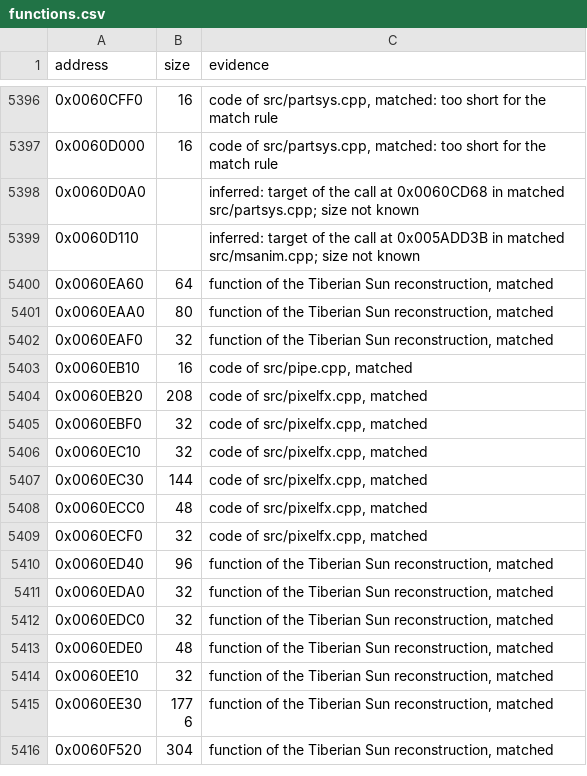
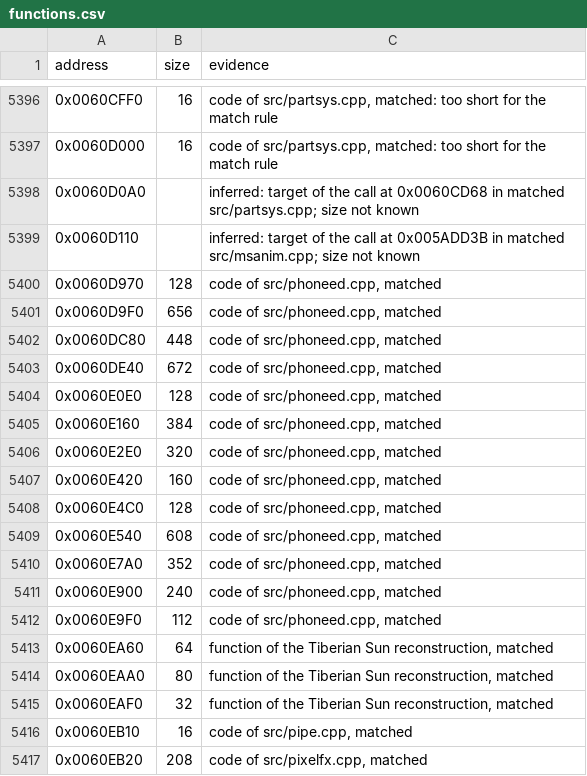
Before and after one commit to meastes/RedAlert2, a CSV file: config/ra2-1.006/functions.csv, drawn as a sheet; only a part is shown, gaps mark what is left out; the shorter side is filled out with more unchanged rows.

Commit message:
Match phoneed.cpp

```diff
--- a/config/ra2-1.006/functions.csv
+++ b/config/ra2-1.006/functions.csv
@@ -5399,2 +5399,15 @@ address,size,evidence
 0x0060D110,,"inferred: target of the call at 0x005ADD3B in matched src/msanim.cpp; size not known"
+0x0060D970,128,"code of src/phoneed.cpp, matched"
+0x0060D9F0,656,"code of src/phoneed.cpp, matched"
+0x0060DC80,448,"code of src/phoneed.cpp, matched"
+0x0060DE40,672,"code of src/phoneed.cpp, matched"
+0x0060E0E0,128,"code of src/phoneed.cpp, matched"
+0x0060E160,384,"code of src/phoneed.cpp, matched"
+0x0060E2E0,320,"code of src/phoneed.cpp, matched"
+0x0060E420,160,"code of src/phoneed.cpp, matched"
+0x0060E4C0,128,"code of src/phoneed.cpp, matched"
+0x0060E540,608,"code of src/phoneed.cpp, matched"
+0x0060E7A0,352,"code of src/phoneed.cpp, matched"
+0x0060E900,240,"code of src/phoneed.cpp, matched"
+0x0060E9F0,112,"code of src/phoneed.cpp, matched"
 0x0060EA60,64,"function of the Tiberian Sun reconstruction, matched"
```
Also changed, not shown: config/ra2-1.006/modules.csv, 1 other file.
